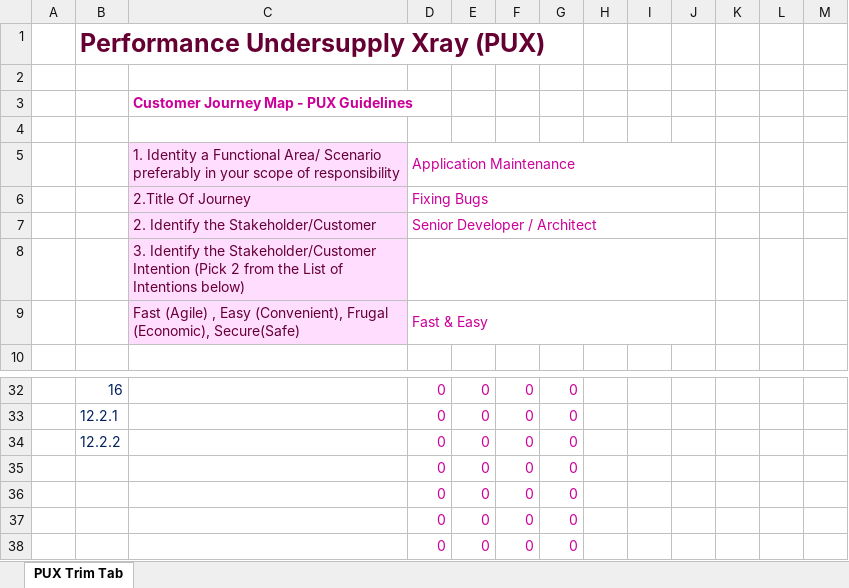
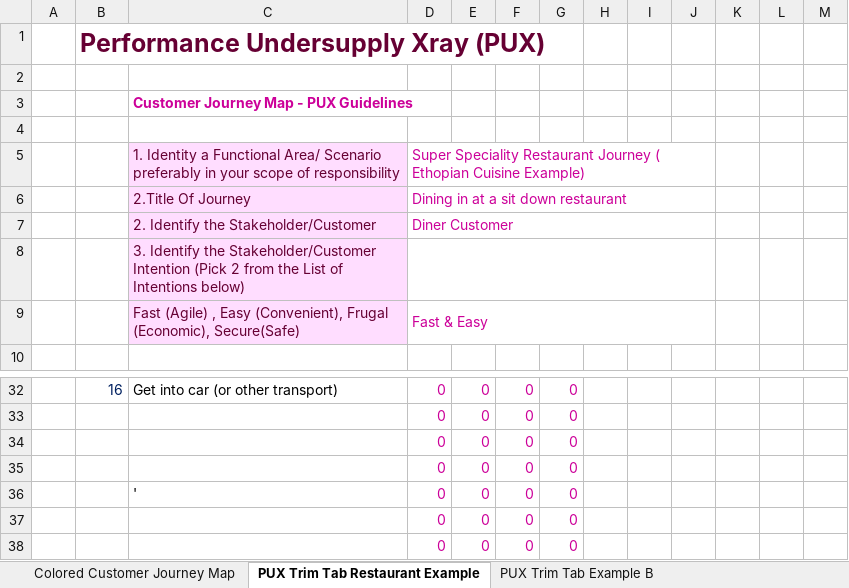
Before and after one commit to tinymagiq/hipoha-framework, an Excel workbook: Downloads/PUX with CJM macro V5.0.xlsm, sheet PUX Trim Tab Restaurant Example, drawn as a sheet; only a part is shown, gaps mark what is left out; values as stored, in another font and other column widths than the file's, no borders; charts and pictures and conditional formats and table styles not drawn; removed rows and columns are numbered as before the commit, all else as after; the diff covers the shown part only; the diff names each change by its address in the sheet, - before the commit and + after, or states it on an @@ line.

Commit message:
Add files via upload
PUX excel 5.0 fixed with the restaurant journey. Please don't remove the restaurant journey.

```diff
--- a/Downloads/PUX with CJM macro V5.0.xlsm (sheet PUX Trim Tab Restaurant Example)
+++ b/Downloads/PUX with CJM macro V5.0.xlsm (sheet PUX Trim Tab Restaurant Example)
-sheet tab: PUX Trim Tab
+sheet tab: PUX Trim Tab Restaurant Example
+sheet tab: Colored Customer Journey Map
+sheet tab: PUX Trim Tab Example B
-D5: Application Maintenance
+D5: Super Speciality Restaurant Journey ( Ethopian Cuisine Example)
-D6: Fixing Bugs
+D6: Dining in at a sit down restaurant
-D7: Senior Developer / Architect
+D7: Diner Customer
-C32: (empty)
+C32: Get into car (or other transport)
-row 33:  | 12.2.1 |  | 0 | 0 | 0 | 0
-row 34:  | 12.2.2 |  | 0 | 0 | 0 | 0
+row 35:  |  |  | 0 | 0 | 0 | 0
+row 36:  |  | ' | 0 | 0 | 0 | 0
```
Also changed, not shown: 8 added rows, 8 removed rows and 18 edited cells elsewhere in this sheet, charts or pictures.
